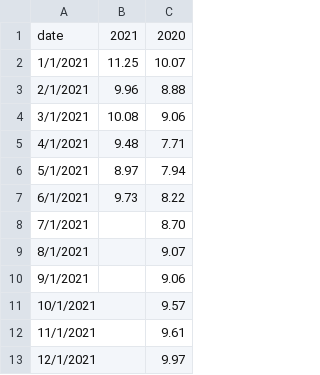
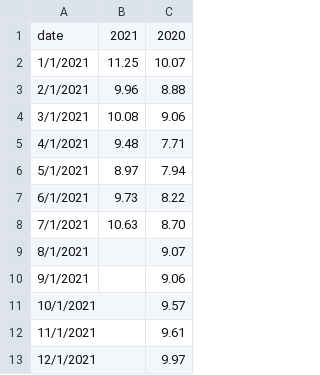
Before and after one commit to ForumEnergiiPL/miesiecznik, a CSV file: emis.csv, drawn as a sheet.

Commit message:
Update emis.csv

```diff
--- a/emis.csv
+++ b/emis.csv
@@ -7,3 +7,3 @@ date,2021,2020
 6/1/2021, 9.73 , 8.22
-7/1/2021,  , 8.70
+7/1/2021, 10.63 , 8.70
 8/1/2021,  , 9.07
```
